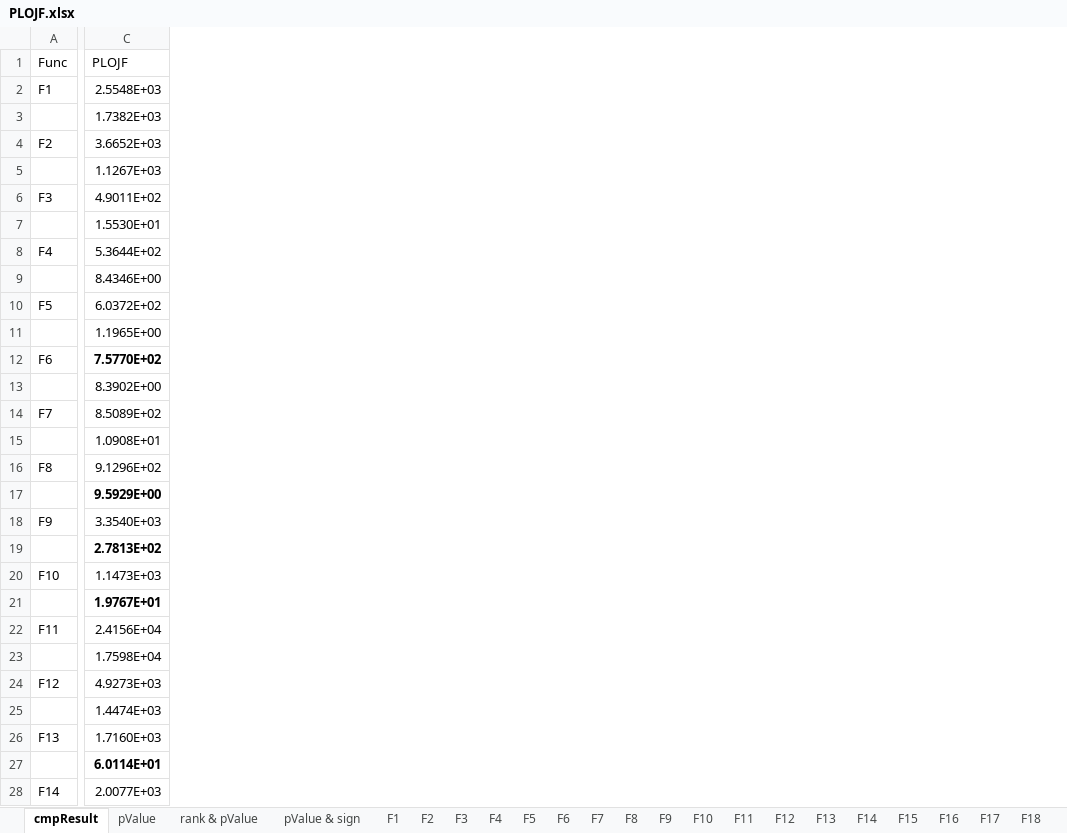
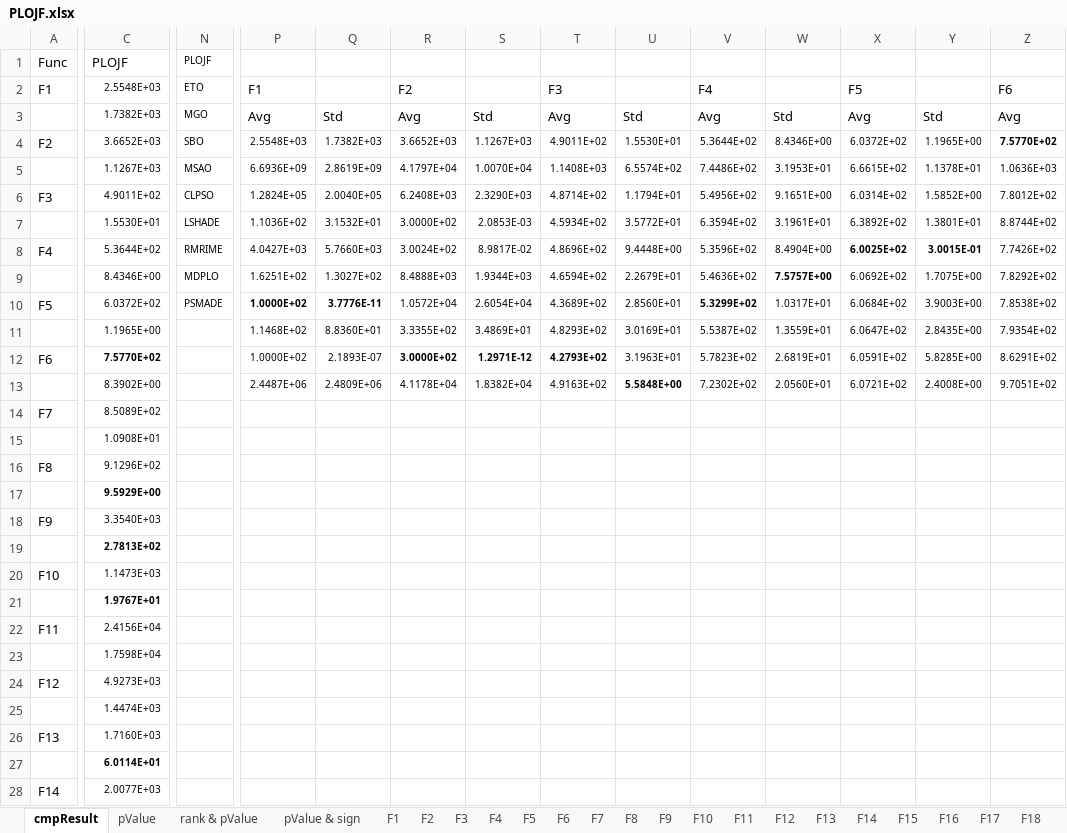
Before and after one commit to aajonaa/PLOJF-25-9-15, an Excel workbook: exp/comparison-PLOJF-14_15/expResult/2025-9-12/PLOJF-14_15/PLOJF.xlsx, sheet cmpResult, drawn as a sheet; only a part is shown, gaps mark what is left out; values as stored, in another font and other column widths than the file's, no borders; the diff covers the shown part only; the diff names each change by its address in the sheet, - before the commit and + after, or states it on an @@ line.

Commit message:
Upload initial hand writing version of PLOJF (only benchmark section)

```diff
--- a/exp/comparison-PLOJF-14_15/expResult/2025-9-12/PLOJF-14_15/PLOJF.xlsx (sheet cmpResult)
+++ b/exp/comparison-PLOJF-14_15/expResult/2025-9-12/PLOJF-14_15/PLOJF.xlsx (sheet cmpResult)
+column N (PLOJF), rows 2-10: ETO | MGO | SBO | MSAO | CLPSO | LSHADE | RMRIME | MDPLO | PSMADE
+column P, rows 2-13: F1 | Avg | 2.5548E+03 | 6.6936E+09 | 1.2824E+05 | 1.1036E+02 | 4.0427E+03 | 1.6251E+02 | 1.0000E+02 | 1.1468E+02 | 1.0000E+02 | 2.4487E+06
+column Q, rows 3-13: Std | 1.7382E+03 | 2.8619E+09 | 2.0040E+05 | 3.1532E+01 | 5.7660E+03 | 1.3027E+02 | 3.7776E-11 | 8.8360E+01 | 2.1893E-07 | 2.4809E+06
+column R, rows 2-13: F2 | Avg | 3.6652E+03 | 4.1797E+04 | 6.2408E+03 | 3.0000E+02 | 3.0024E+02 | 8.4888E+03 | 1.0572E+04 | 3.3355E+02 | 3.0000E+02 | 4.1178E+04
+column S, rows 3-13: Std | 1.1267E+03 | 1.0070E+04 | 2.3290E+03 | 2.0853E-03 | 8.9817E-02 | 1.9344E+03 | 2.6054E+04 | 3.4869E+01 | 1.2971E-12 | 1.8382E+04
+column T, rows 2-13: F3 | Avg | 4.9011E+02 | 1.1408E+03 | 4.8714E+02 | 4.5934E+02 | 4.8696E+02 | 4.6594E+02 | 4.3689E+02 | 4.8293E+02 | 4.2793E+02 | 4.9163E+02
+column U, rows 3-13: Std | 1.5530E+01 | 6.5574E+02 | 1.1794E+01 | 3.5772E+01 | 9.4448E+00 | 2.2679E+01 | 2.8560E+01 | 3.0169E+01 | 3.1963E+01 | 5.5848E+00
+column V, rows 2-13: F4 | Avg | 5.3644E+02 | 7.4486E+02 | 5.4956E+02 | 6.3594E+02 | 5.3596E+02 | 5.4636E+02 | 5.3299E+02 | 5.5387E+02 | 5.7823E+02 | 7.2302E+02
+column W, rows 3-13: Std | 8.4346E+00 | 3.1953E+01 | 9.1651E+00 | 3.1961E+01 | 8.4904E+00 | 7.5757E+00 | 1.0317E+01 | 1.3559E+01 | 2.6819E+01 | 2.0560E+01
+column X, rows 2-13: F5 | Avg | 6.0372E+02 | 6.6615E+02 | 6.0314E+02 | 6.3892E+02 | 6.0025E+02 | 6.0692E+02 | 6.0684E+02 | 6.0647E+02 | 6.0591E+02 | 6.0721E+02
+column Y, rows 3-13: Std | 1.1965E+00 | 1.1378E+01 | 1.5852E+00 | 1.3801E+01 | 3.0015E-01 | 1.7075E+00 | 3.9003E+00 | 2.8435E+00 | 5.8285E+00 | 2.4008E+00
+column Z, rows 2-13: F6 | Avg | 7.5770E+02 | 1.0636E+03 | 7.8012E+02 | 8.8744E+02 | 7.7426E+02 | 7.8292E+02 | 7.8538E+02 | 7.9354E+02 | 8.6291E+02 | 9.7051E+02
@@ C2:C28 text size: smaller @@
```
Also changed, not shown: 51 added columns and cell formats elsewhere in this sheet, sheet pValue & sign, exp/ablation-PLOJF-12_59/WangJianFolder/expResult/2025-9-12/PLOJF-12_59/PLOJF.xlsx, 38 other files.
